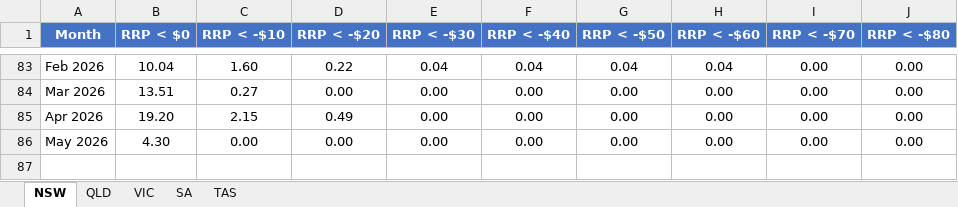
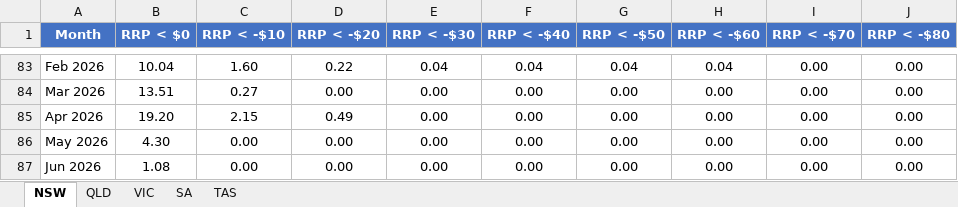
Before and after one commit to cutout-z/aemo-negative-prices, an Excel workbook: outputs/All_States_negative_prices.xlsx, sheet NSW, drawn as a sheet; only a part is shown, gaps mark what is left out; values as stored, in another font and other column widths than the file's, no borders; the diff names each change by its address in the sheet, - before the commit and + after, or states it on an @@ line.

```diff
--- a/outputs/All_States_negative_prices.xlsx (sheet NSW)
+++ b/outputs/All_States_negative_prices.xlsx (sheet NSW)
+row 87: Jun 2026 | 1.08 | 0.00 | 0.00 | 0.00 | 0.00 | 0.00 | 0.00 | 0.00 | 0.00
```
Also changed, not shown: sheet TAS, sheet QLD, sheet VIC, sheet SA, outputs/NSW_negative_prices.xlsx, outputs/QLD_negative_prices.xlsx, 4 other files.
